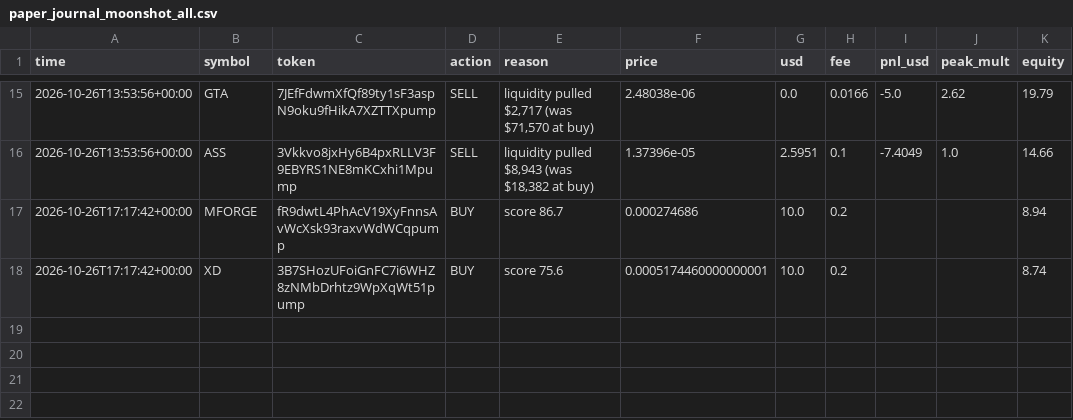
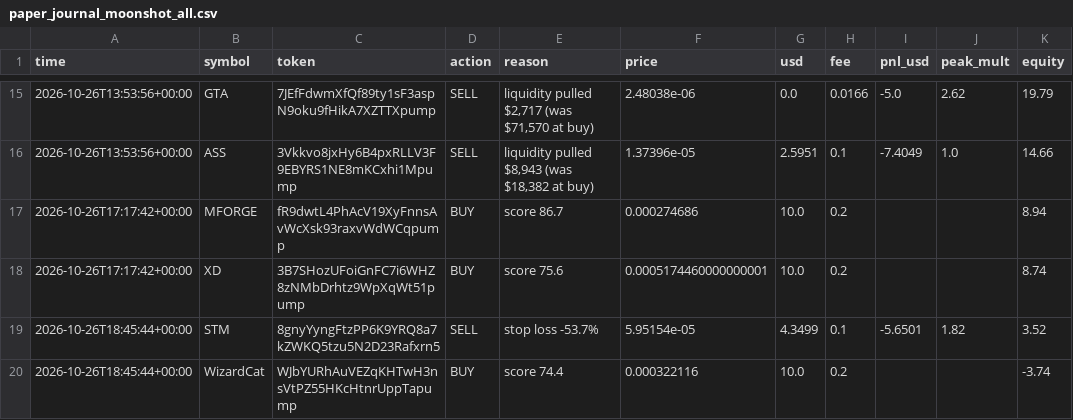
Before and after one commit to SuppleVise/memecoin-scanner, a CSV file: paper_journal_moonshot_all.csv, drawn as a sheet; only a part is shown, gaps mark what is left out; the diff names each change by its address in the sheet, - before the commit and + after, or states it on an @@ line.

Commit message:
paper book 2026-10-26T18:46:33Z

```diff
--- a/paper_journal_moonshot_all.csv
+++ b/paper_journal_moonshot_all.csv
+row 19: 2026-10-26T18:45:44+00:00 | STM | 8gnyYyngFtzPP6K9YRQ8a7kZWKQ5tzu5N2D23Rafxrn5 | SELL | stop loss -53.7% | 5.95154e-05 | 4.3499 | 0.1 | -5.6501 | 1.82 | 3.52
+row 20: 2026-10-26T18:45:44+00:00 | WizardCat | WJbYURhAuVEZqKHTwH3nsVtPZ55HKcHtnrUppTapump | BUY | score 74.4 | 0.000322116 | 10.0 | 0.2 |  |  | -3.74
```
Also changed, not shown: paper_journal_early.csv, paper_journal_moonshot.csv, 14 other files.
